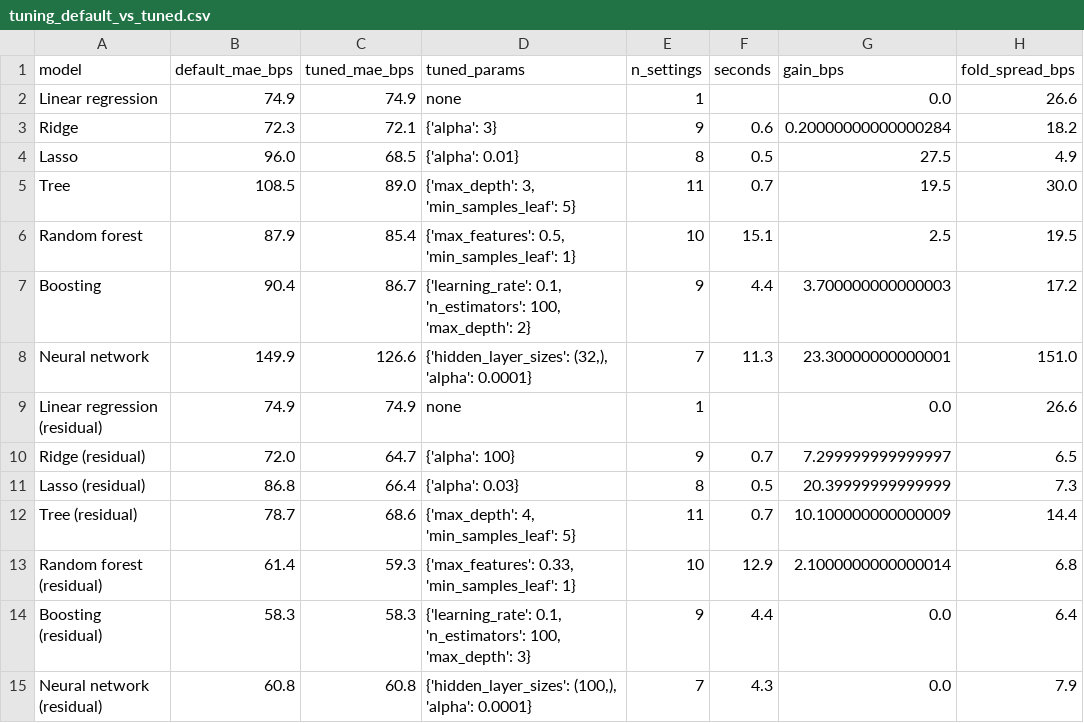
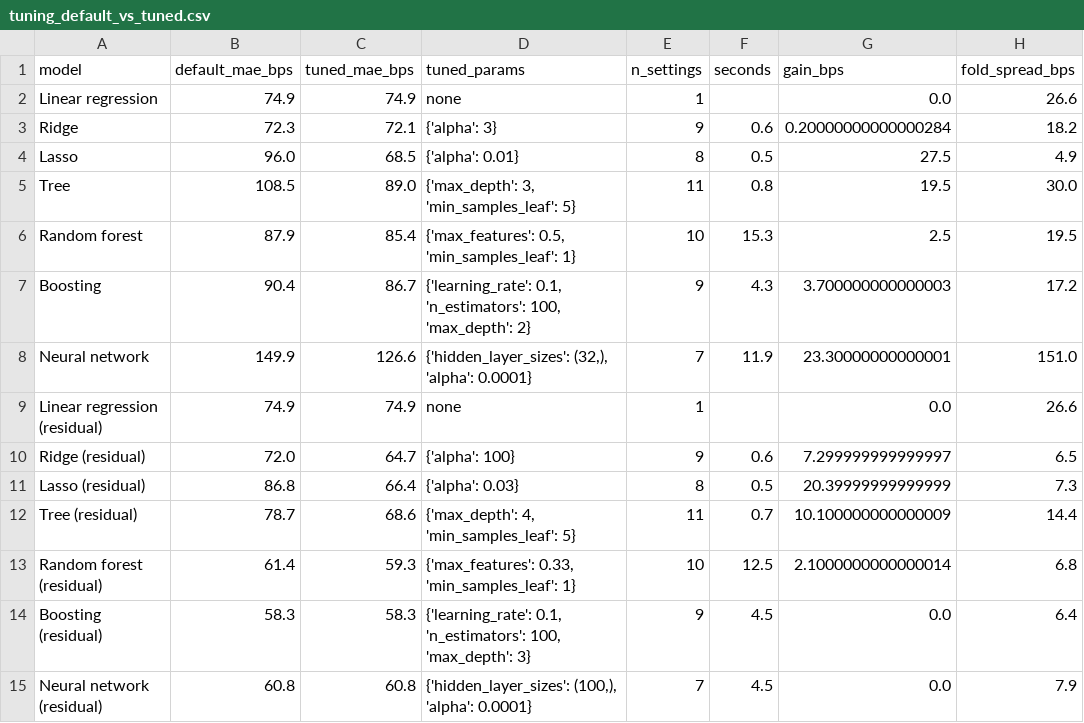
Before and after one commit to NeilErtl/DSF_Project, a CSV file: output/tables/tuning_default_vs_tuned.csv, drawn as a sheet; only a part is shown; the diff names each change by its address in the sheet, - before the commit and + after, or states it on an @@ line.

```diff
--- a/output/tables/tuning_default_vs_tuned.csv
+++ b/output/tables/tuning_default_vs_tuned.csv
-F5 (seconds): 0.7
+F5 (seconds): 0.8
-F6 (seconds): 15.1
+F6 (seconds): 15.3
-F7 (seconds): 4.4
+F7 (seconds): 4.3
-F8 (seconds): 11.3
+F8 (seconds): 11.9
-F10 (seconds): 0.7
+F10 (seconds): 0.6
-F13 (seconds): 12.9
+F13 (seconds): 12.5
-F14 (seconds): 4.4
+F14 (seconds): 4.5
-F15 (seconds): 4.3
+F15 (seconds): 4.5
```
Also changed, not shown: output/tables/horse_race_validation.csv, 10 other files.
